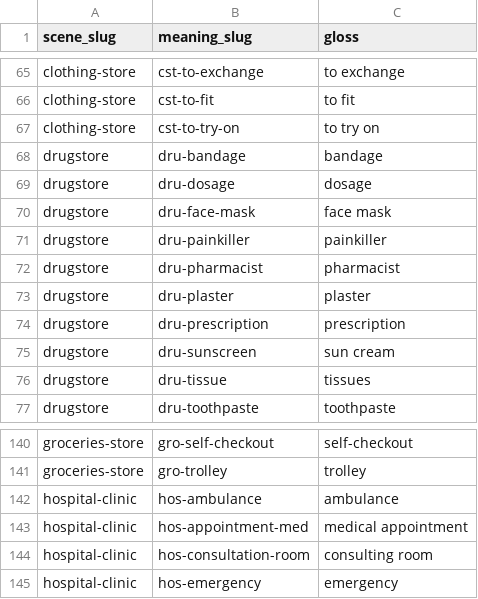
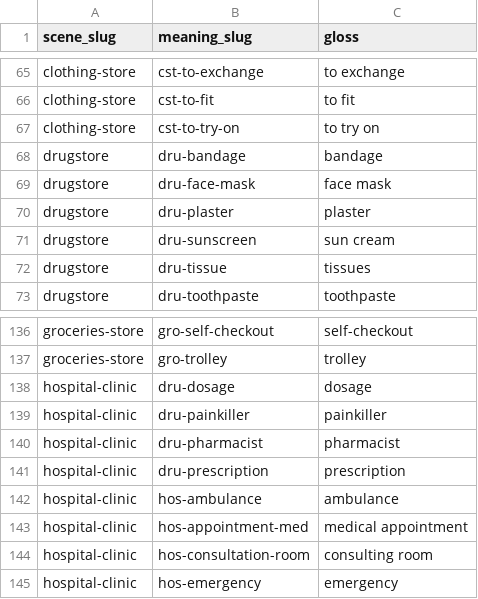
Before and after one commit to ifkarsyah/mitori, a CSV file: syllabus/scene_meanings.csv, drawn as a sheet; only a part is shown, gaps mark what is left out; removed rows and columns are numbered as before the commit, all else as after; the diff names each change by its address in the sheet, - before the commit and + after, or states it on an @@ line.

```diff
--- a/syllabus/scene_meanings.csv
+++ b/syllabus/scene_meanings.csv
-row 69: drugstore | dru-dosage | dosage
-row 71: drugstore | dru-painkiller | painkiller
-row 72: drugstore | dru-pharmacist | pharmacist
-row 74: drugstore | dru-prescription | prescription
+row 138: hospital-clinic | dru-dosage | dosage
+row 139: hospital-clinic | dru-painkiller | painkiller
+row 140: hospital-clinic | dru-pharmacist | pharmacist
+row 141: hospital-clinic | dru-prescription | prescription
```
Also changed, not shown: db-export/japanese/sentence.csv, db-export/public/scene.csv, 3 other files.
